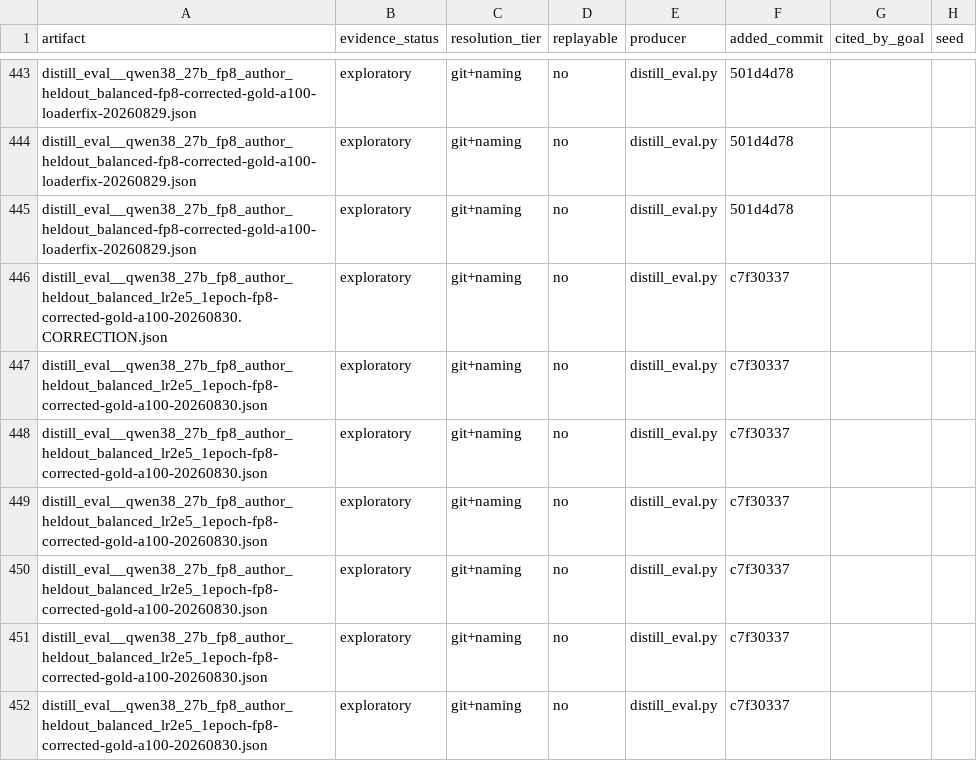
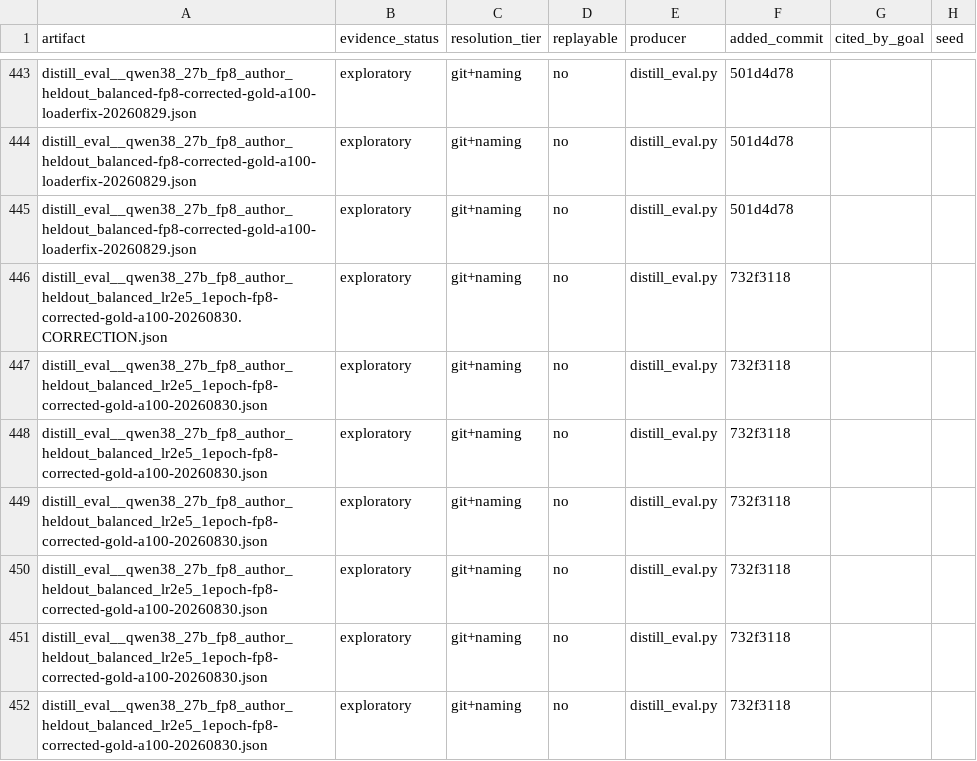
Before and after one commit to on22s/alexandria-audiobook2, a CSV file: results_index.csv, drawn as a sheet; only a part is shown, gaps mark what is left out; the diff covers the shown part only; the diff names each change by its address in the sheet, - before the commit and + after, or states it on an @@ line.

```diff
--- a/results_index.csv
+++ b/results_index.csv
-F446:F452 (added_commit): c7f30337
+F446:F452 (added_commit): 732f3118
```
Also changed, not shown: 1 added row and 7 edited cells elsewhere in this file, 6 other files.
